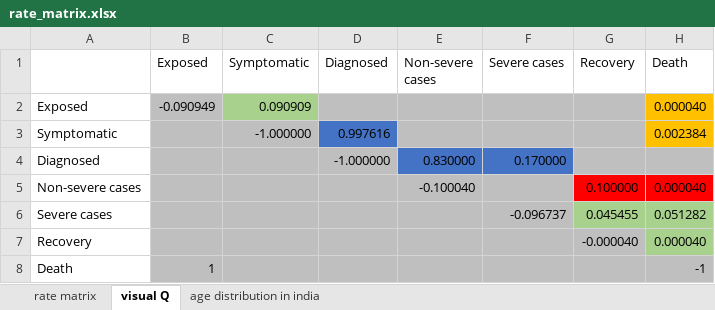
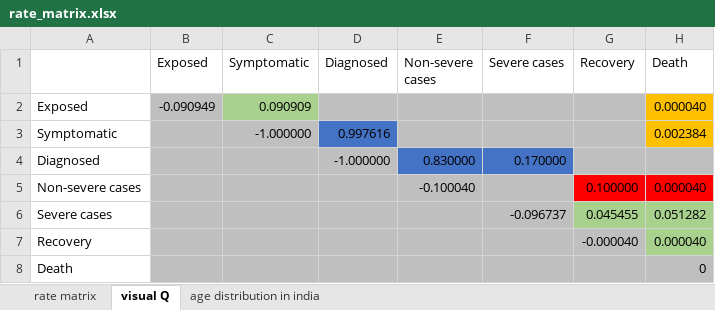
Before and after one commit to vijetadeshpande/compartmental-model-COVID19, an Excel workbook: rate_matrix.xlsx, sheet visual Q, drawn as a sheet; values as stored, in another font and other column widths than the file's, no borders; the diff names each change by its address in the sheet, - before the commit and + after, or states it on an @@ line.

```diff
--- a/rate_matrix.xlsx (sheet visual Q)
+++ b/rate_matrix.xlsx (sheet visual Q)
-B8 (Exposed): 1
+B8 (Exposed): (empty)
-H8 (Death): -1
+H8 (Death): 0
```
Also changed, not shown: sheet rate matrix, 2 other files.
